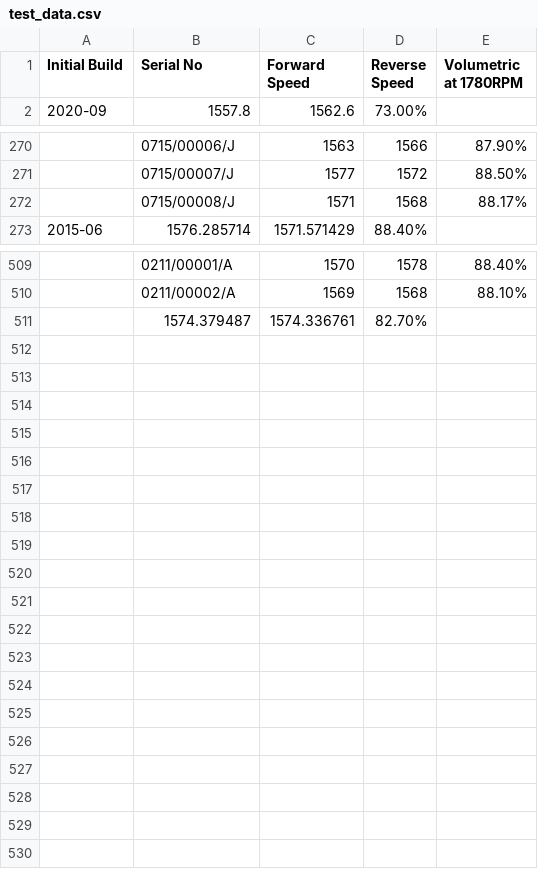
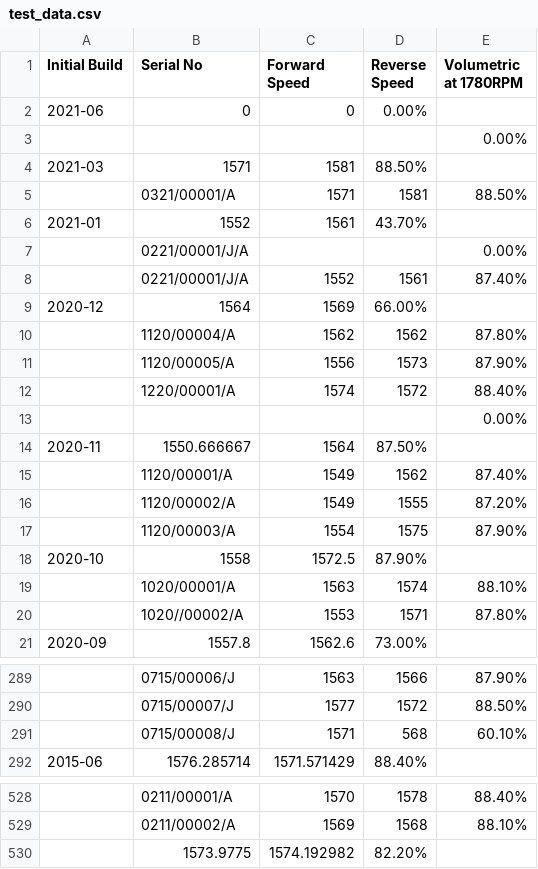
Before and after one commit to ivanokhotnikov/effmap_demo, a CSV file: data/test_data.csv, drawn as a sheet; only a part is shown, gaps mark what is left out.

Commit message:
test_data update

```diff
--- a/data/test_data.csv
+++ b/data/test_data.csv
@@ -1,2 +1,21 @@
 Initial Build,Serial No,Forward Speed,Reverse Speed,Volumetric at 1780RPM
+2021-06,0,0,0.00%,
+,,,,0.00%
+2021-03,1571,1581,88.50%,
+,0321/00001/A,1571,1581,88.50%
+2021-01,1552,1561,43.70%,
+,0221/00001/J/A,,,0.00%
+,0221/00001/J/A,1552,1561,87.40%
+2020-12,1564,1569,66.00%,
+,1120/00004/A,1562,1562,87.80%
+,1120/00005/A,1556,1573,87.90%
+,1220/00001/A,1574,1572,88.40%
+,,,,0.00%
+2020-11,1550.666667,1564,87.50%,
+,1120/00001/A,1549,1562,87.40%
+,1120/00002/A,1549,1555,87.20%
+,1120/00003/A,1554,1575,87.90%
+2020-10,1558,1572.5,87.90%,
+,1020/00001/A,1563,1574,88.10%
+,1020//00002/A,1553,1571,87.80%
 2020-09,1557.8,1562.6,73.00%,
@@ -271,3 +290,3 @@ Initial Build,Serial No,Forward Speed,Reverse Speed,Volumetric at 1780RPM
 ,0715/00007/J,1577,1572,88.50%
-,0715/00008/J,1571,1568,88.17%
+,0715/00008/J,1571,568,60.10%
 2015-06,1576.285714,1571.571429,88.40%,
@@ -510,2 +529,2 @@ Initial Build,Serial No,Forward Speed,Reverse Speed,Volumetric at 1780RPM
 ,0211/00002/A,1569,1568,88.10%
-,1574.379487,1574.336761,82.70%,
+,1573.9775,1574.192982,82.20%,
```
